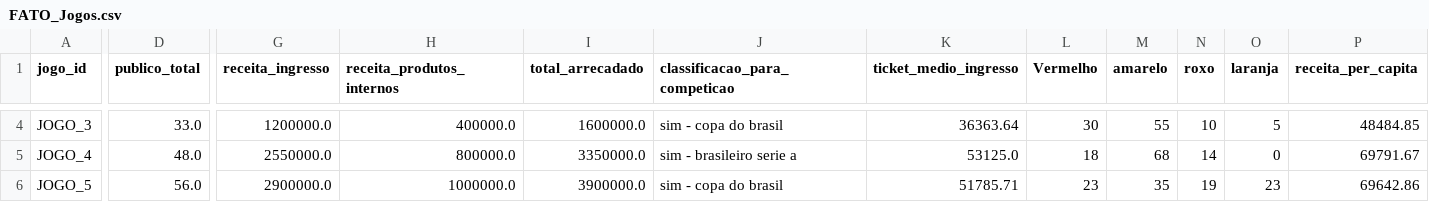
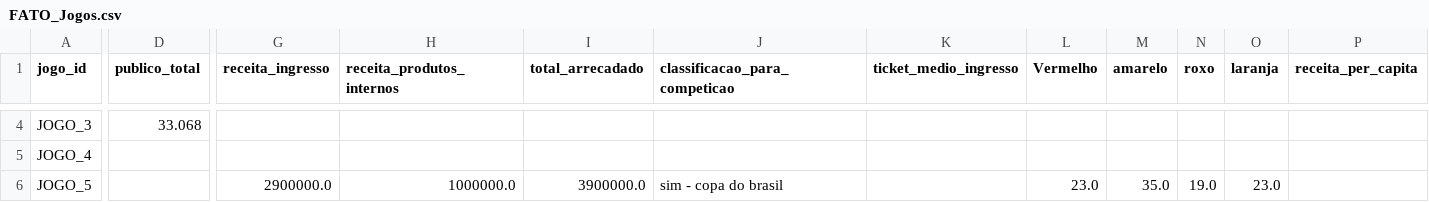
Before and after one commit to Kakues/A3, a CSV file: exports_powerbi/FATO_Jogos.csv, drawn as a sheet; only a part is shown, gaps mark what is left out; the diff covers the shown part only; the diff names each change by its address in the sheet, - before the commit and + after, or states it on an @@ line.

```diff
--- a/exports_powerbi/FATO_Jogos.csv
+++ b/exports_powerbi/FATO_Jogos.csv
-D4 (publico_total): 33.0
+D4 (publico_total): 33.068
-G4 (receita_ingresso): 1200000.0
+G4 (receita_ingresso): (empty)
-H4 (receita_produtos_internos): 400000.0
+H4 (receita_produtos_internos): (empty)
-I4 (total_arrecadado): 1600000.0
+I4 (total_arrecadado): (empty)
-J4 (classificacao_para_competicao): sim - copa do brasil
+J4 (classificacao_para_competicao): (empty)
-K4 (ticket_medio_ingresso): 36363.64
+K4 (ticket_medio_ingresso): (empty)
-L4 (Vermelho): 30
+L4 (Vermelho): (empty)
-M4 (amarelo): 55
+M4 (amarelo): (empty)
-N4 (roxo): 10
+N4 (roxo): (empty)
-O4 (laranja): 5
+O4 (laranja): (empty)
-P4 (receita_per_capita): 48484.85
+P4 (receita_per_capita): (empty)
-D5 (publico_total): 48.0
+D5 (publico_total): (empty)
-G5 (receita_ingresso): 2550000.0
+G5 (receita_ingresso): (empty)
-H5 (receita_produtos_internos): 800000.0
+H5 (receita_produtos_internos): (empty)
-I5 (total_arrecadado): 3350000.0
+I5 (total_arrecadado): (empty)
-J5 (classificacao_para_competicao): sim - brasileiro serie a
+J5 (classificacao_para_competicao): (empty)
-K5 (ticket_medio_ingresso): 53125.0
+K5 (ticket_medio_ingresso): (empty)
-L5 (Vermelho): 18
+L5 (Vermelho): (empty)
-M5 (amarelo): 68
+M5 (amarelo): (empty)
-N5 (roxo): 14
+N5 (roxo): (empty)
-O5 (laranja): 0
+O5 (laranja): (empty)
-P5 (receita_per_capita): 69791.67
+P5 (receita_per_capita): (empty)
-D6 (publico_total): 56.0
+D6 (publico_total): (empty)
-K6 (ticket_medio_ingresso): 51785.71
+K6 (ticket_medio_ingresso): (empty)
-L6 (Vermelho): 23
+L6 (Vermelho): 23.0
-M6 (amarelo): 35
+M6 (amarelo): 35.0
-N6 (roxo): 19
+N6 (roxo): 19.0
-O6 (laranja): 23
+O6 (laranja): 23.0
-P6 (receita_per_capita): 69642.86
+P6 (receita_per_capita): (empty)
```
Also changed, not shown: 47 edited cells elsewhere in this file, exports_powerbi/CORR_Matriz.csv, 5 other files.
